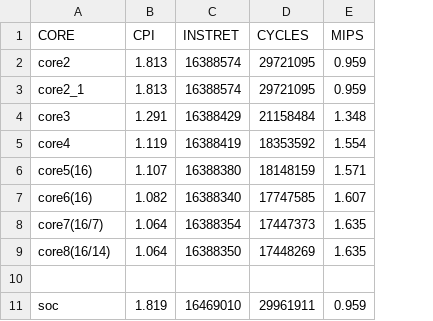
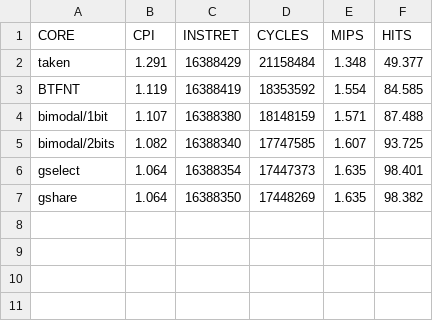
Before and after one commit to arruk/TRYonRISCV, a CSV file: INFO/BENCH/dhrystones.csv, drawn as a sheet; removed rows and columns are numbered as before the commit, all else as after; the diff names each change by its address in the sheet, - before the commit and + after, or states it on an @@ line.

```diff
--- a/INFO/BENCH/dhrystones.csv
+++ b/INFO/BENCH/dhrystones.csv
+column F (HITS), rows 2-7: 49.377 | 84.585 | 87.488 | 93.725 | 98.401 | 98.382
-row 2: core2 | 1.813 | 16388574 | 29721095 | 0.959
-row 3: core2_1 | 1.813 | 16388574 | 29721095 | 0.959
-A2 (CORE): core3
+A2 (CORE): taken
-A3 (CORE): core4
+A3 (CORE): BTFNT
-A4 (CORE): core5(16)
+A4 (CORE): bimodal/1bit
-A5 (CORE): core6(16)
+A5 (CORE): bimodal/2bits
-A6 (CORE): core7(16/7)
+A6 (CORE): gselect
-A7 (CORE): core8(16/14)
+A7 (CORE): gshare
-row 10: (empty)
-row 11: soc | 1.819 | 16469010 | 29961911 | 0.959
```
Also changed, not shown: INFO/BENCH/core7/coremark.csv, INFO/BENCH/core7/dhrystones.csv, 31 other files.
